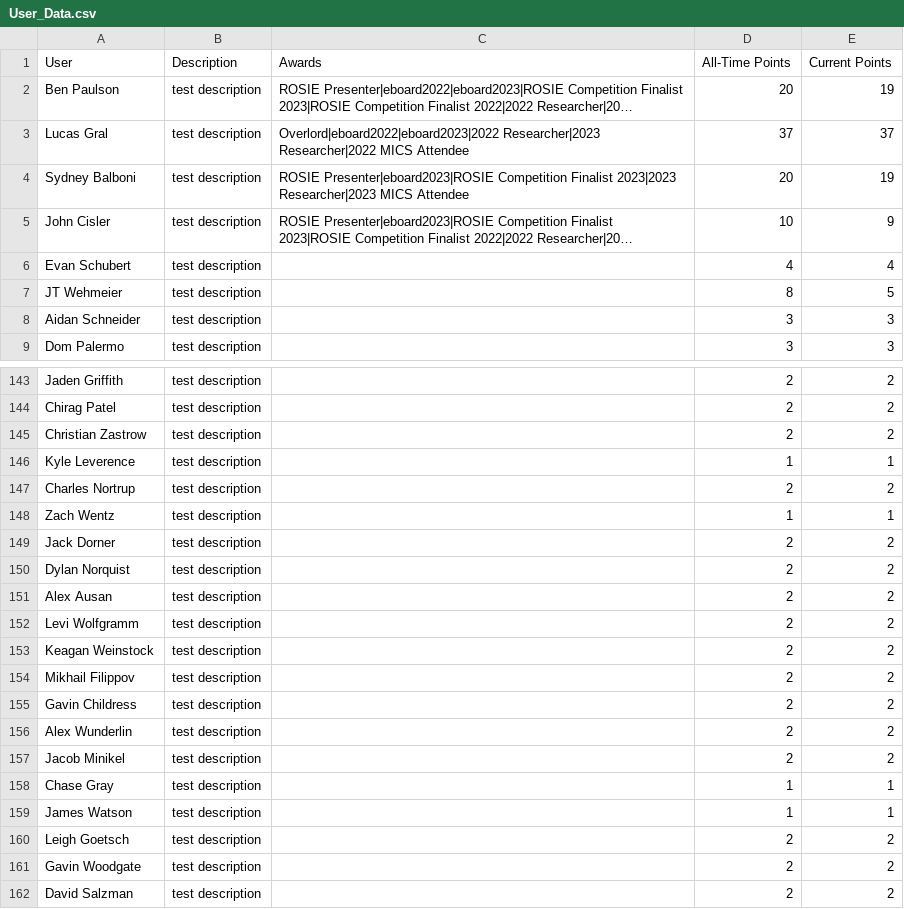
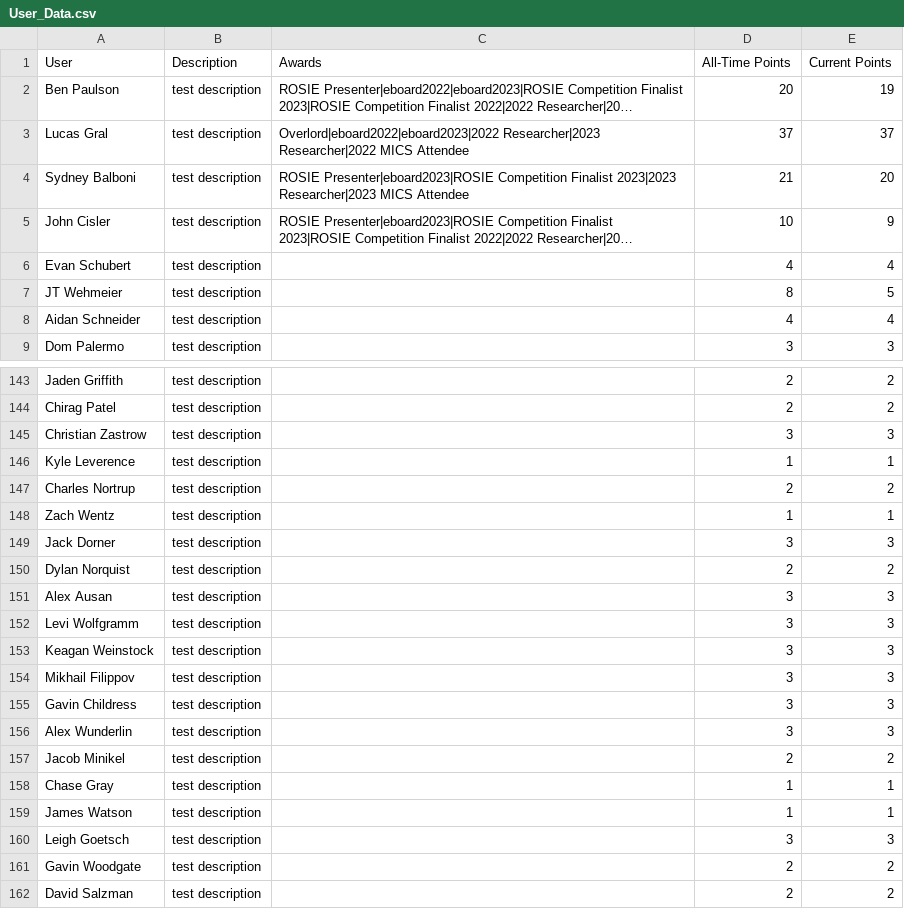
Before and after one commit to grallucas/maic, a CSV file: data/User_Data.csv, drawn as a sheet; only a part is shown, gaps mark what is left out; long unchanged cells end in …; the diff covers the shown part only; the diff names each change by its address in the sheet, - before the commit and + after, or states it on an @@ line.

```diff
--- a/data/User_Data.csv
+++ b/data/User_Data.csv
-D4 (All-Time Points): 20
+D4 (All-Time Points): 21
-E4 (Current Points): 19
+E4 (Current Points): 20
-D8 (All-Time Points): 3
+D8 (All-Time Points): 4
-E8 (Current Points): 3
+E8 (Current Points): 4
-D145 (All-Time Points): 2
+D145 (All-Time Points): 3
-E145 (Current Points): 2
+E145 (Current Points): 3
-D149 (All-Time Points): 2
+D149 (All-Time Points): 3
-E149 (Current Points): 2
+E149 (Current Points): 3
-D151:D156 (All-Time Points): 2
+D151:D156 (All-Time Points): 3
-E151:E156 (Current Points): 2
+E151:E156 (Current Points): 3
-D160 (All-Time Points): 2
+D160 (All-Time Points): 3
-E160 (Current Points): 2
+E160 (Current Points): 3
```
Also changed, not shown: 19 added rows, 1 removed row and 80 edited cells elsewhere in this file, 2 other files.
